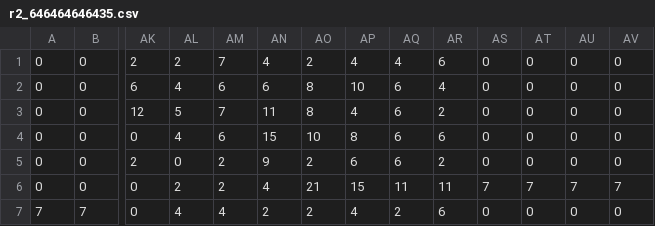
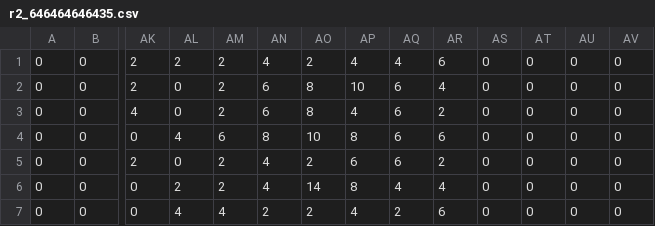
Before and after one commit to RileyBGrant/Network_Controller, a CSV file: logs/usage/r2_646464646435.csv, drawn as a sheet; only a part is shown, gaps mark what is left out; removed rows and columns are numbered as before the commit, all else as after; rows hold the shown columns only; the diff names each change by its address in the sheet, - before the commit and + after, or states it on an @@ line.

```diff
--- a/logs/usage/r2_646464646435.csv
+++ b/logs/usage/r2_646464646435.csv
-AM1: 7
+AM1: 2
-AK2: 6
+AK2: 2
-AL2: 4
+AL2: 0
-AM2: 6
+AM2: 2
-AK3: 12
+AK3: 4
-AL3: 5
+AL3: 0
-AM3: 7
+AM3: 2
-AN3: 11
+AN3: 6
-AN4: 15
+AN4: 8
-AN5: 9
+AN5: 4
-AO6: 21
+AO6: 14
-AP6: 15
+AP6: 8
-AQ6: 11
+AQ6: 4
-AR6: 11
+AR6: 4
-AS6: 7
+AS6: 0
-AT6: 7
+AT6: 0
-AU6: 7
+AU6: 0
-AV6: 7
+AV6: 0
-row 7: 7 | 7 | 0 | 4 | 4 | 2 | 2 | 4 | 2 | 6 | 0 | 0 | 0 | 0
+row 7: 0 | 0 | 0 | 4 | 4 | 2 | 2 | 4 | 2 | 6 | 0 | 0 | 0 | 0
```
Also changed, not shown: logs/usage/r5_646464646427.csv, 10 other files.
